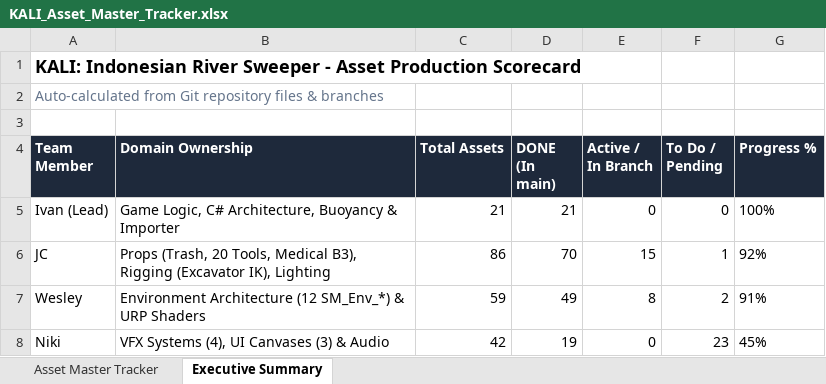
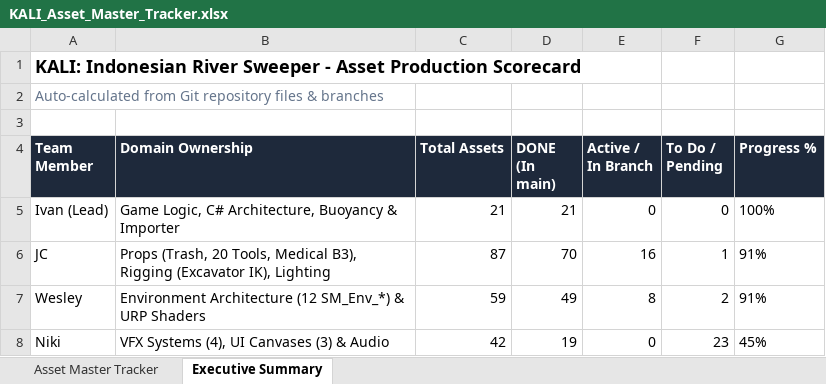
Before and after one commit to Gee123a/kali-river-sweeper, an Excel workbook: docs/KALI_Asset_Master_Tracker.xlsx, sheet Executive Summary, drawn as a sheet; values as stored, in another font and other column widths than the file's, no borders; the diff names each change by its address in the sheet, - before the commit and + after, or states it on an @@ line.

```diff
--- a/docs/KALI_Asset_Master_Tracker.xlsx (sheet Executive Summary)
+++ b/docs/KALI_Asset_Master_Tracker.xlsx (sheet Executive Summary)
-C6 (Total Assets): 86
+C6 (Total Assets): 87
-E6 (Active / In Branch): 15
+E6 (Active / In Branch): 16
-G6 (Progress %): 92%
+G6 (Progress %): 91%
```
Also changed, not shown: sheet Asset Master Tracker, 2 other files.
